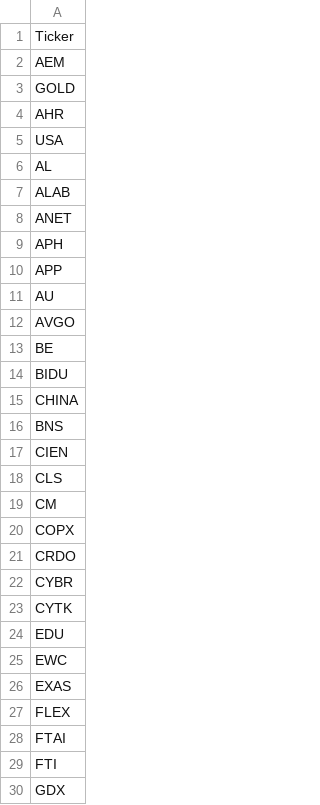
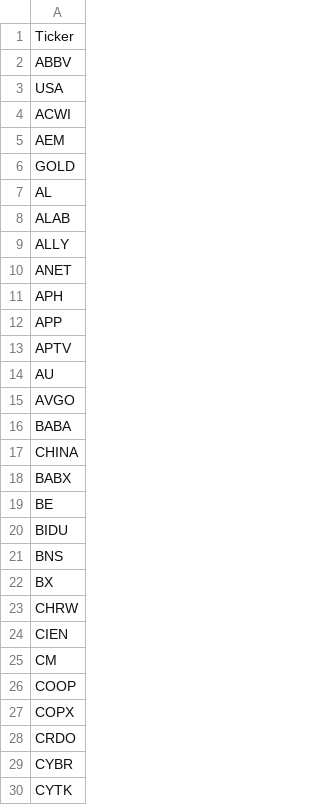
Before and after one commit to mpincus/SwingScannerWatchlist-GPT, a CSV file: overbought.csv, drawn as a sheet; only a part is shown; the shorter side is filled out with more unchanged rows; the diff covers the shown part only.

```diff
--- a/overbought.csv
+++ b/overbought.csv
@@ -1,8 +1,10 @@
 Ticker
+ABBV
+USA
+ACWI
 AEM
 GOLD
-AHR
-USA
 AL
 ALAB
+ALLY
 ANET
@@ -10,11 +12,16 @@ APH
 APP
+APTV
 AU
 AVGO
+BABA
+CHINA
+BABX
 BE
 BIDU
-CHINA
 BNS
+BX
+CHRW
 CIEN
-CLS
 CM
+COOP
 COPX
```
Also changed, not shown: 24 added rows, 1 removed row and 3 edited cells elsewhere in this file, breakouts.csv, combined_watchlist.csv, 1 other file.
